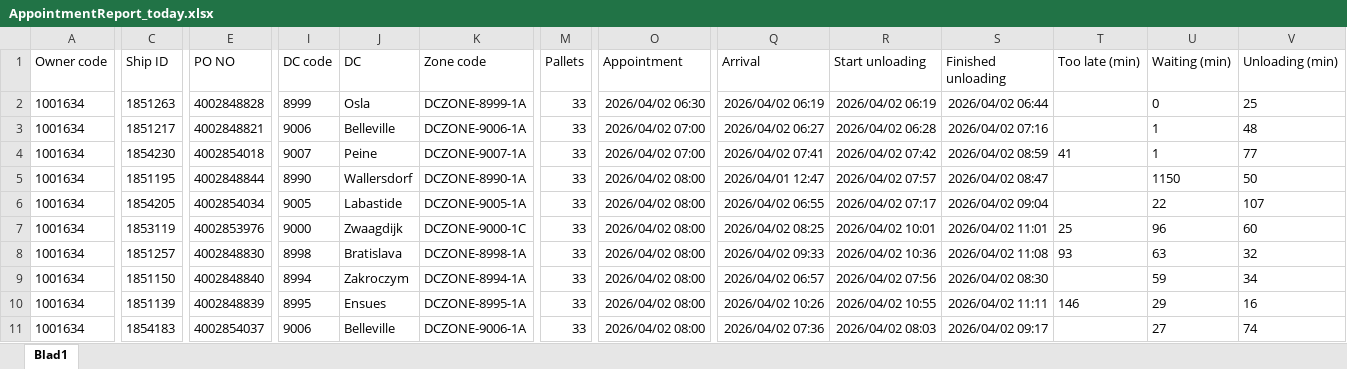
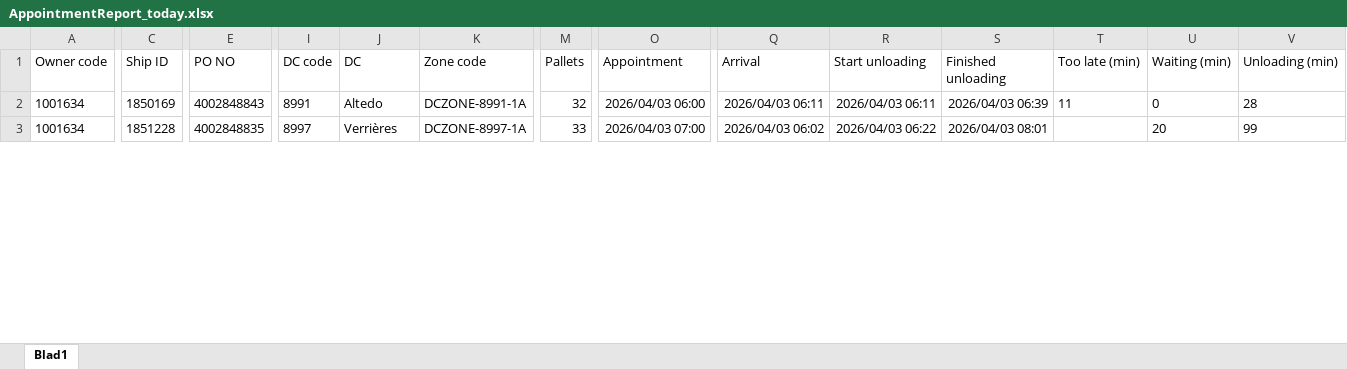
Before and after one commit to Meditatim-create/action-portal-scraper, an Excel workbook: data/AppointmentReport_today.xlsx, sheet Blad1, drawn as a sheet; only a part is shown, gaps mark what is left out; values as stored, in another font and other column widths than the file's, no borders; removed rows and columns are numbered as before the commit, all else as after; rows hold the shown columns only; the diff covers the shown part only; the diff names each change by its address in the sheet, - before the commit and + after, or states it on an @@ line.

Commit message:
Update rapport 2026-04-03 08:38

```diff
--- a/data/AppointmentReport_today.xlsx (sheet Blad1)
+++ b/data/AppointmentReport_today.xlsx (sheet Blad1)
-C2 (Ship ID): 1851263
+C2 (Ship ID): 1850169
-E2 (PO NO): 4002848828
+E2 (PO NO): 4002848843
-I2 (DC code): 8999
+I2 (DC code): 8991
-J2 (DC): Osla
+J2 (DC): Altedo
-K2 (Zone code): DCZONE-8999-1A
+K2 (Zone code): DCZONE-8991-1A
-M2 (Pallets): 33
+M2 (Pallets): 32
-O2 (Appointment): 2026/04/02 06:30
+O2 (Appointment): 2026/04/03 06:00
-Q2 (Arrival): 2026/04/02 06:19
+Q2 (Arrival): 2026/04/03 06:11
-R2 (Start unloading): 2026/04/02 06:19
+R2 (Start unloading): 2026/04/03 06:11
-S2 (Finished unloading): 2026/04/02 06:44
+S2 (Finished unloading): 2026/04/03 06:39
-T2 (Too late (min)): (empty)
+T2 (Too late (min)): 11
-V2 (Unloading (min)): 25
+V2 (Unloading (min)): 28
-C3 (Ship ID): 1851217
+C3 (Ship ID): 1851228
-E3 (PO NO): 4002848821
+E3 (PO NO): 4002848835
-I3 (DC code): 9006
+I3 (DC code): 8997
-J3 (DC): Belleville
+J3 (DC): Verrières
-K3 (Zone code): DCZONE-9006-1A
+K3 (Zone code): DCZONE-8997-1A
-O3 (Appointment): 2026/04/02 07:00
+O3 (Appointment): 2026/04/03 07:00
-Q3 (Arrival): 2026/04/02 06:27
+Q3 (Arrival): 2026/04/03 06:02
-R3 (Start unloading): 2026/04/02 06:28
+R3 (Start unloading): 2026/04/03 06:22
-S3 (Finished unloading): 2026/04/02 07:16
+S3 (Finished unloading): 2026/04/03 08:01
-U3 (Waiting (min)): 1
+U3 (Waiting (min)): 20
-V3 (Unloading (min)): 48
+V3 (Unloading (min)): 99
-row 4: 1001634 | 1854230 | 4002854018 | 9007 | Peine | DCZONE-9007-1A | 33 | 2026/04/02 07:00 | 2026/04/02 07:41 | 2026/04/02 07:42 | 2026/04/02 08:59 | 41 | 1 | 77
-row 5: 1001634 | 1851195 | 4002848844 | 8990 | Wallersdorf | DCZONE-8990-1A | 33 | 2026/04/02 08:00 | 2026/04/01 12:47 | 2026/04/02 07:57 | 2026/04/02 08:47 |  | 1150 | 50
-row 6: 1001634 | 1854205 | 4002854034 | 9005 | Labastide | DCZONE-9005-1A | 33 | 2026/04/02 08:00 | 2026/04/02 06:55 | 2026/04/02 07:17 | 2026/04/02 09:04 |  | 22 | 107
-row 7: 1001634 | 1853119 | 4002853976 | 9000 | Zwaagdijk | DCZONE-9000-1C | 33 | 2026/04/02 08:00 | 2026/04/02 08:25 | 2026/04/02 10:01 | 2026/04/02 11:01 | 25 | 96 | 60
-row 8: 1001634 | 1851257 | 4002848830 | 8998 | Bratislava | DCZONE-8998-1A | 33 | 2026/04/02 08:00 | 2026/04/02 09:33 | 2026/04/02 10:36 | 2026/04/02 11:08 | 93 | 63 | 32
-row 9: 1001634 | 1851150 | 4002848840 | 8994 | Zakroczym | DCZONE-8994-1A | 33 | 2026/04/02 08:00 | 2026/04/02 06:57 | 2026/04/02 07:56 | 2026/04/02 08:30 |  | 59 | 34
-row 10: 1001634 | 1851139 | 4002848839 | 8995 | Ensues | DCZONE-8995-1A | 33 | 2026/04/02 08:00 | 2026/04/02 10:26 | 2026/04/02 10:55 | 2026/04/02 11:11 | 146 | 29 | 16
-row 11: 1001634 | 1854183 | 4002854037 | 9006 | Belleville | DCZONE-9006-1A | 33 | 2026/04/02 08:00 | 2026/04/02 07:36 | 2026/04/02 08:03 | 2026/04/02 09:17 |  | 27 | 74
```
Also changed, not shown: 7 added rows, 11 removed rows and 41 edited cells elsewhere in this sheet.
